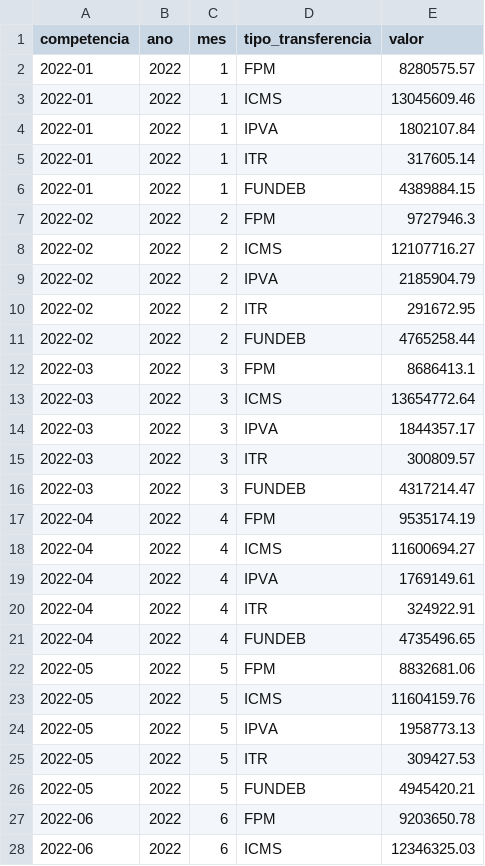
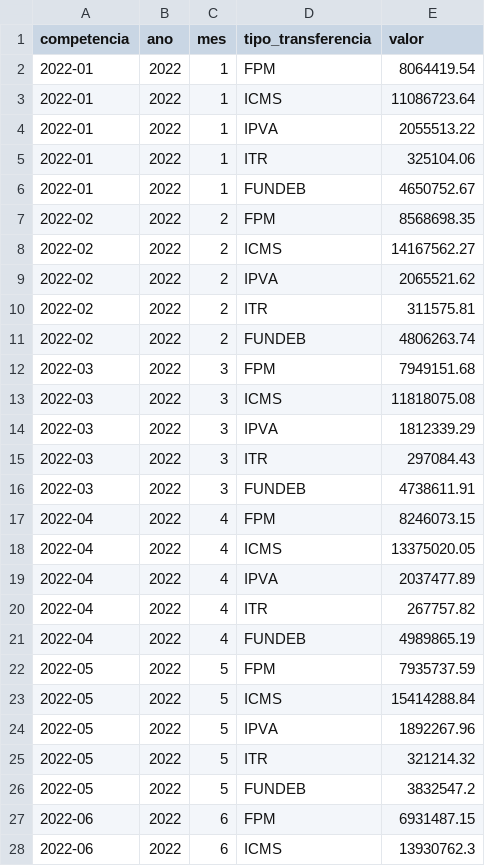
Before and after one commit to vinicius-souzaa/Projeto-FiscoSmart, a CSV file: data/raw/transferencias.csv, drawn as a sheet; only a part is shown; the diff covers the shown part only.

```diff
--- a/data/raw/transferencias.csv
+++ b/data/raw/transferencias.csv
@@ -1,28 +1,28 @@
 competencia,ano,mes,tipo_transferencia,valor
-2022-01,2022,1,FPM,8280575.57
-2022-01,2022,1,ICMS,13045609.46
-2022-01,2022,1,IPVA,1802107.84
-2022-01,2022,1,ITR,317605.14
-2022-01,2022,1,FUNDEB,4389884.15
-2022-02,2022,2,FPM,9727946.3
-2022-02,2022,2,ICMS,12107716.27
-2022-02,2022,2,IPVA,2185904.79
-2022-02,2022,2,ITR,291672.95
-2022-02,2022,2,FUNDEB,4765258.44
-2022-03,2022,3,FPM,8686413.1
-2022-03,2022,3,ICMS,13654772.64
-2022-03,2022,3,IPVA,1844357.17
-2022-03,2022,3,ITR,300809.57
-2022-03,2022,3,FUNDEB,4317214.47
-2022-04,2022,4,FPM,9535174.19
-2022-04,2022,4,ICMS,11600694.27
-2022-04,2022,4,IPVA,1769149.61
-2022-04,2022,4,ITR,324922.91
-2022-04,2022,4,FUNDEB,4735496.65
-2022-05,2022,5,FPM,8832681.06
-2022-05,2022,5,ICMS,11604159.76
-2022-05,2022,5,IPVA,1958773.13
-2022-05,2022,5,ITR,309427.53
-2022-05,2022,5,FUNDEB,4945420.21
-2022-06,2022,6,FPM,9203650.78
-2022-06,2022,6,ICMS,12346325.03
+2022-01,2022,1,FPM,8064419.54
+2022-01,2022,1,ICMS,11086723.64
+2022-01,2022,1,IPVA,2055513.22
+2022-01,2022,1,ITR,325104.06
+2022-01,2022,1,FUNDEB,4650752.67
+2022-02,2022,2,FPM,8568698.35
+2022-02,2022,2,ICMS,14167562.27
+2022-02,2022,2,IPVA,2065521.62
+2022-02,2022,2,ITR,311575.81
+2022-02,2022,2,FUNDEB,4806263.74
+2022-03,2022,3,FPM,7949151.68
+2022-03,2022,3,ICMS,11818075.08
+2022-03,2022,3,IPVA,1812339.29
+2022-03,2022,3,ITR,297084.43
+2022-03,2022,3,FUNDEB,4738611.91
+2022-04,2022,4,FPM,8246073.15
+2022-04,2022,4,ICMS,13375020.05
+2022-04,2022,4,IPVA,2037477.89
+2022-04,2022,4,ITR,267757.82
+2022-04,2022,4,FUNDEB,4989865.19
+2022-05,2022,5,FPM,7935737.59
+2022-05,2022,5,ICMS,15414288.84
+2022-05,2022,5,IPVA,1892267.96
+2022-05,2022,5,ITR,321214.32
+2022-05,2022,5,FUNDEB,3832547.2
+2022-06,2022,6,FPM,6931487.15
+2022-06,2022,6,ICMS,13930762.3
```
Also changed, not shown: 153 edited cells elsewhere in this file, data/raw/acoes_fiscais.csv, data/raw/contribuintes.csv, 6 other files.
